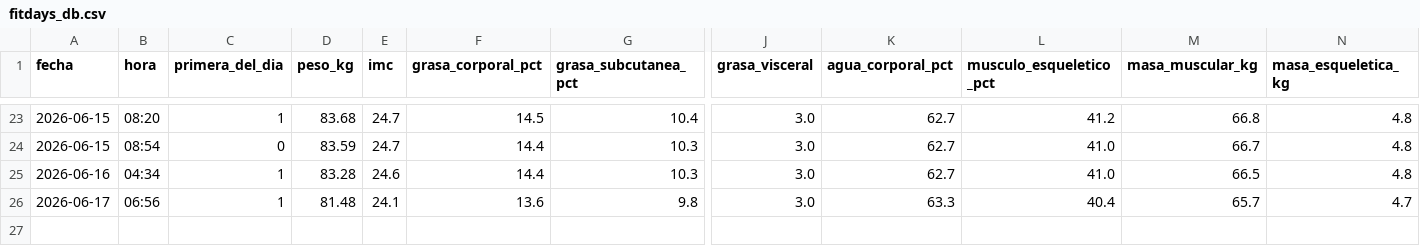
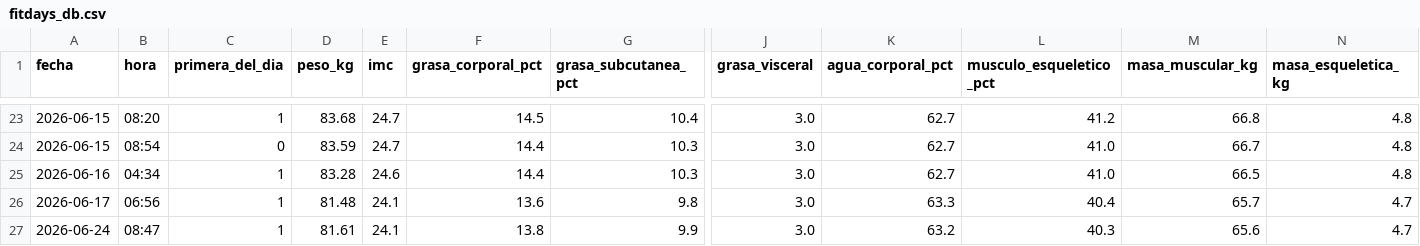
Before and after one commit to dhdezr14/vital-form, a CSV file: fitdays_db.csv, drawn as a sheet; only a part is shown, gaps mark what is left out; rows hold the shown columns only; the diff names each change by its address in the sheet, - before the commit and + after, or states it on an @@ line.

Commit message:
data: sync manual 2026-07-02

```diff
--- a/fitdays_db.csv
+++ b/fitdays_db.csv
+row 27: 2026-06-24 | 08:47 | 1 | 81.61 | 24.1 | 13.8 | 9.9 | 3.0 | 63.2 | 40.3 | 65.6 | 4.7
```
Also changed, not shown: 1 other file.
